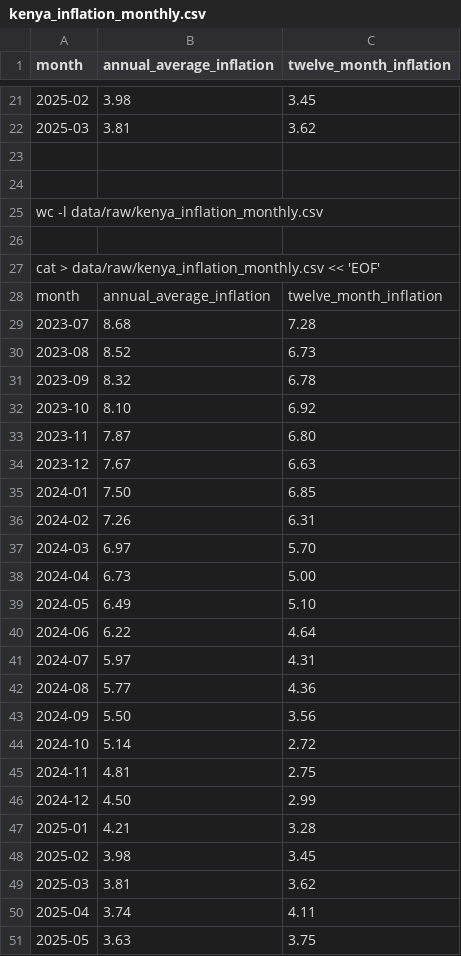
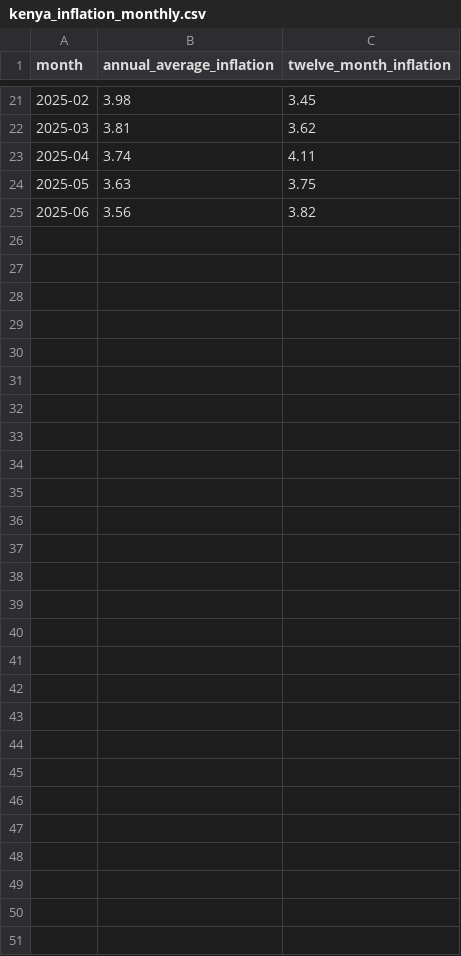
Before and after one commit to stephenomengo/kenya-supermarket-analytics, a CSV file: data/raw/kenya_inflation_monthly.csv, drawn as a sheet; only a part is shown, gaps mark what is left out; the shorter side is filled out with more unchanged rows.

Commit message:
Milestone 4: PostgreSQL schema, 15 SQL queries and results; fix inflation CSV

```diff
--- a/data/raw/kenya_inflation_monthly.csv
+++ b/data/raw/kenya_inflation_monthly.csv
@@ -22,29 +22,2 @@ month,annual_average_inflation,twelve_month_inflation
 2025-03,3.81,3.62
-
-
-wc -l data/raw/kenya_inflation_monthly.csv
-
-cat > data/raw/kenya_inflation_monthly.csv << 'EOF'
-month,annual_average_inflation,twelve_month_inflation
-2023-07,8.68,7.28
-2023-08,8.52,6.73
-2023-09,8.32,6.78
-2023-10,8.10,6.92
-2023-11,7.87,6.80
-2023-12,7.67,6.63
-2024-01,7.50,6.85
-2024-02,7.26,6.31
-2024-03,6.97,5.70
-2024-04,6.73,5.00
-2024-05,6.49,5.10
-2024-06,6.22,4.64
-2024-07,5.97,4.31
-2024-08,5.77,4.36
-2024-09,5.50,3.56
-2024-10,5.14,2.72
-2024-11,4.81,2.75
-2024-12,4.50,2.99
-2025-01,4.21,3.28
-2025-02,3.98,3.45
-2025-03,3.81,3.62
 2025-04,3.74,4.11
```
Also changed, not shown: 35 other files.
